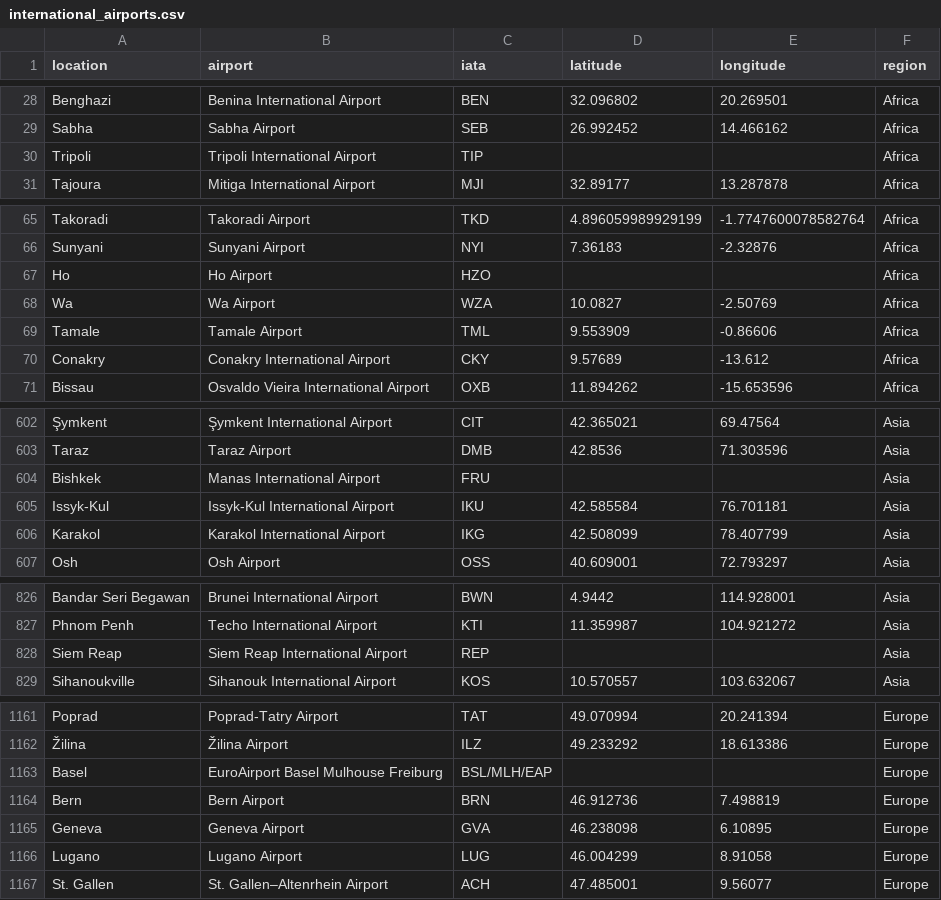
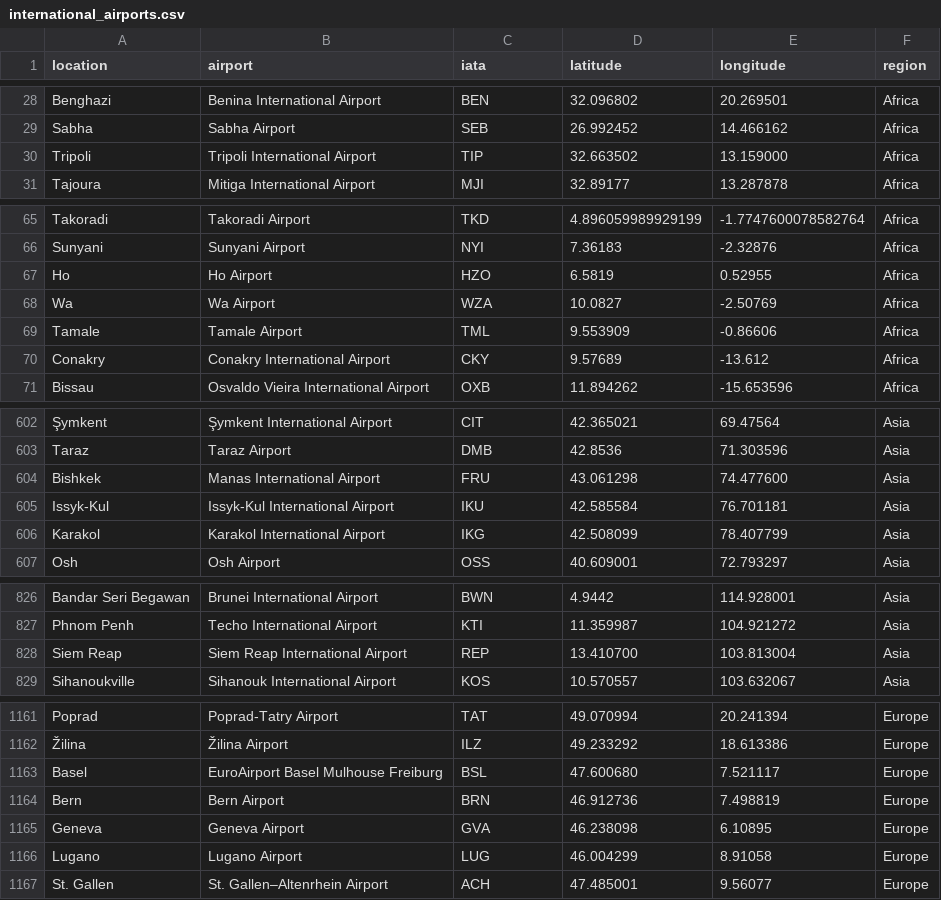
Before and after one commit to dgwartney/traiectoria-optima, a CSV file: data/processed/international_airports.csv, drawn as a sheet; only a part is shown, gaps mark what is left out; the diff covers the shown part only; the diff names each change by its address in the sheet, - before the commit and + after, or states it on an @@ line.

```diff
--- a/data/processed/international_airports.csv
+++ b/data/processed/international_airports.csv
-D30 (latitude): (empty)
+D30 (latitude): 32.663502
-E30 (longitude): (empty)
+E30 (longitude): 13.159000
-D67 (latitude): (empty)
+D67 (latitude): 6.5819
-E67 (longitude): (empty)
+E67 (longitude): 0.52955
-D604 (latitude): (empty)
+D604 (latitude): 43.061298
-E604 (longitude): (empty)
+E604 (longitude): 74.477600
-D828 (latitude): (empty)
+D828 (latitude): 13.410700
-E828 (longitude): (empty)
+E828 (longitude): 103.813004
-C1163 (iata): BSL/MLH/EAP
+C1163 (iata): BSL
-D1163 (latitude): (empty)
+D1163 (latitude): 47.600680
-E1163 (longitude): (empty)
+E1163 (longitude): 7.521117
```
Also changed, not shown: 1 added row and 20 edited cells elsewhere in this file, 4 other files.
